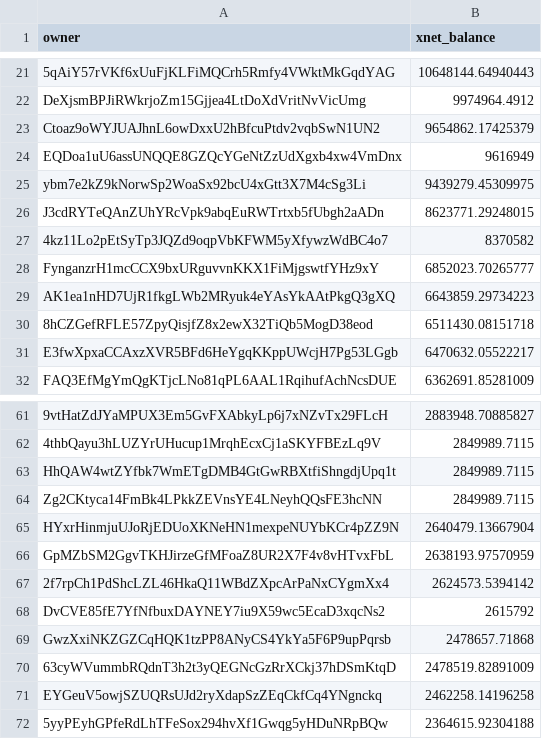
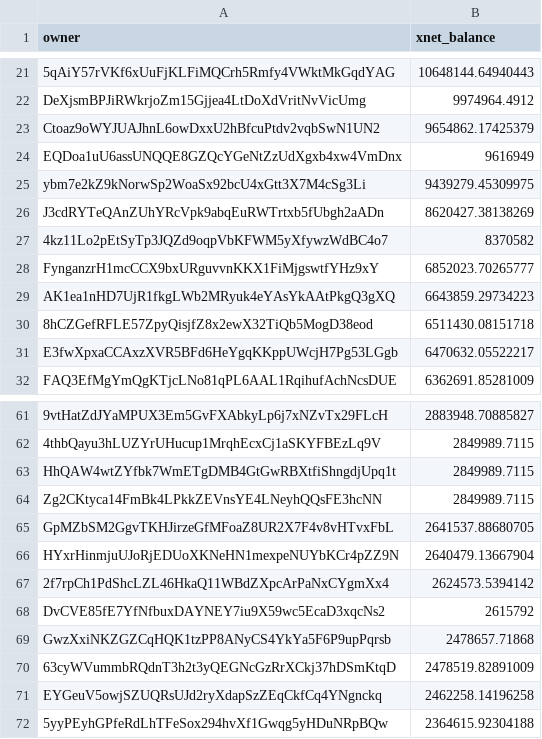
Before and after one commit to xnet-community-data/xnet-data-integration, a CSV file: data/derived/xnet_owner_balances.csv, drawn as a sheet; only a part is shown, gaps mark what is left out; removed rows and columns are numbered as before the commit, all else as after; the diff names each change by its address in the sheet, - before the commit and + after, or states it on an @@ line.

Commit message:
Publish XNET live state (full)

```diff
--- a/data/derived/xnet_owner_balances.csv
+++ b/data/derived/xnet_owner_balances.csv
-B26 (xnet_balance): 8623771.29248015
+B26 (xnet_balance): 8620427.38138269
+row 65: GpMZbSM2GgvTKHJirzeGfMFoaZ8UR2X7F4v8vHTvxFbL | 2641537.88680705
-row 66: GpMZbSM2GgvTKHJirzeGfMFoaZ8UR2X7F4v8vHTvxFbL | 2638193.97570959
```
Also changed, not shown: 16 other files.
